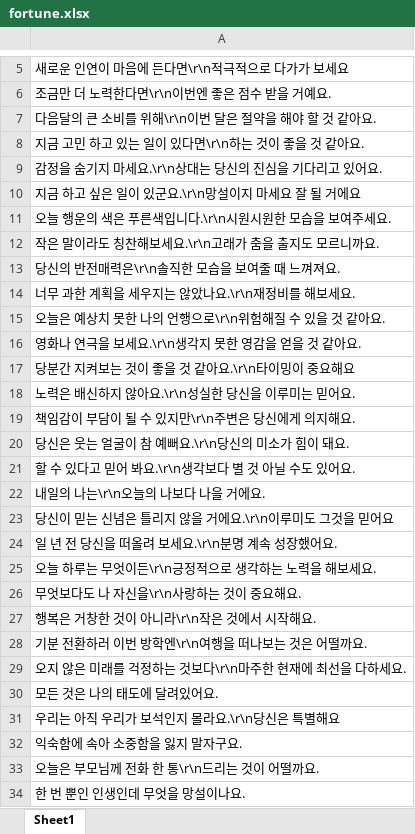
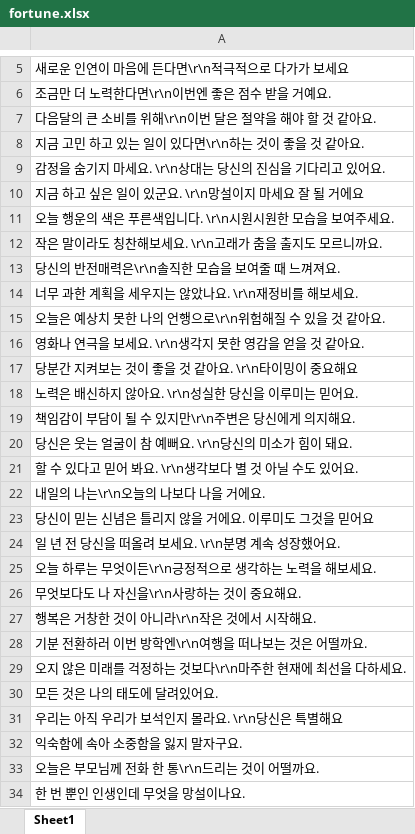
Before and after one commit to irumi-dgu/irumi-backend, an Excel workbook: static/fortune.xlsx, sheet Sheet1, drawn as a sheet; only a part is shown, gaps mark what is left out; values as stored, in another font and other column widths than the file's, no borders; the diff names each change by its address in the sheet, - before the commit and + after, or states it on an @@ line.

Commit message:
:pencil2: Fixed excel typos

```diff
--- a/static/fortune.xlsx (sheet Sheet1)
+++ b/static/fortune.xlsx (sheet Sheet1)
-A9: 감정을 숨기지 마세요.\r\n상대는 당신의 진심을 기다리고 있어요.
+A9: 감정을 숨기지 마세요. \r\n상대는 당신의 진심을 기다리고 있어요.
-A10: 지금 하고 싶은 일이 있군요.\r\n망설이지 마세요 잘 될 거에요
+A10: 지금 하고 싶은 일이 있군요. \r\n망설이지 마세요 잘 될 거에요
-A11: 오늘 행운의 색은 푸른색입니다.\r\n시원시원한 모습을 보여주세요.
+A11: 오늘 행운의 색은 푸른색입니다. \r\n시원시원한 모습을 보여주세요.
-A12: 작은 말이라도 칭찬해보세요.\r\n고래가 춤을 출지도 모르니까요.
+A12: 작은 말이라도 칭찬해보세요. \r\n고래가 춤을 출지도 모르니까요.
-A14: 너무 과한 계획을 세우지는 않았나요.\r\n재정비를 해보세요.
+A14: 너무 과한 계획을 세우지는 않았나요. \r\n재정비를 해보세요.
-A16: 영화나 연극을 보세요.\r\n생각지 못한 영감을 얻을 것 같아요.
+A16: 영화나 연극을 보세요. \r\n생각지 못한 영감을 얻을 것 같아요.
-A17: 당분간 지켜보는 것이 좋을 것 같아요.\r\n타이밍이 중요해요
+A17: 당분간 지켜보는 것이 좋을 것 같아요. \r\n타이밍이 중요해요
-A18: 노력은 배신하지 않아요.\r\n성실한 당신을 이루미는 믿어요.
+A18: 노력은 배신하지 않아요. \r\n성실한 당신을 이루미는 믿어요.
-A20: 당신은 웃는 얼굴이 참 예뻐요.\r\n당신의 미소가 힘이 돼요.
+A20: 당신은 웃는 얼굴이 참 예뻐요. \r\n당신의 미소가 힘이 돼요.
-A21: 할 수 있다고 믿어 봐요.\r\n생각보다 별 것 아닐 수도 있어요.
+A21: 할 수 있다고 믿어 봐요. \r\n생각보다 별 것 아닐 수도 있어요.
-A23: 당신이 믿는 신념은 틀리지 않을 거에요.\r\n이루미도 그것을 믿어요
+A23: 당신이 믿는 신념은 틀리지 않을 거에요. 이루미도 그것을 믿어요
-A24: 일 년 전 당신을 떠올려 보세요.\r\n분명 계속 성장했어요.
+A24: 일 년 전 당신을 떠올려 보세요. \r\n분명 계속 성장했어요.
-A31: 우리는 아직 우리가 보석인지 몰라요.\r\n당신은 특별해요
+A31: 우리는 아직 우리가 보석인지 몰라요. \r\n당신은 특별해요
```
